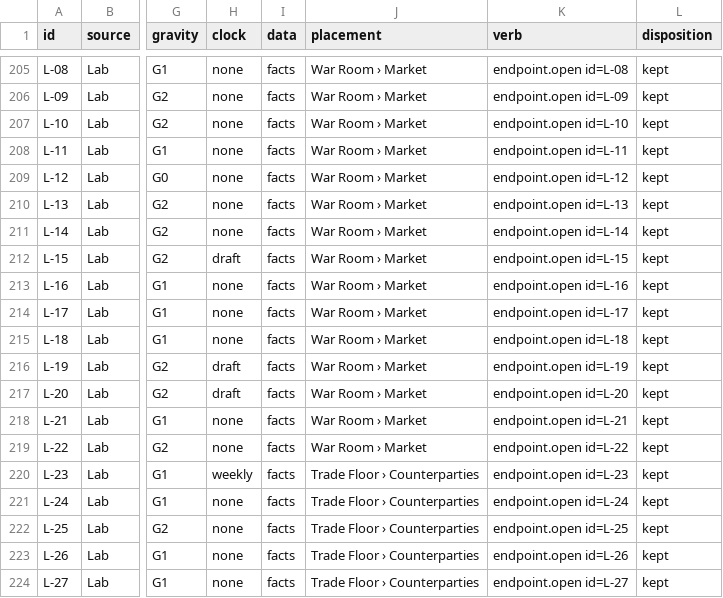
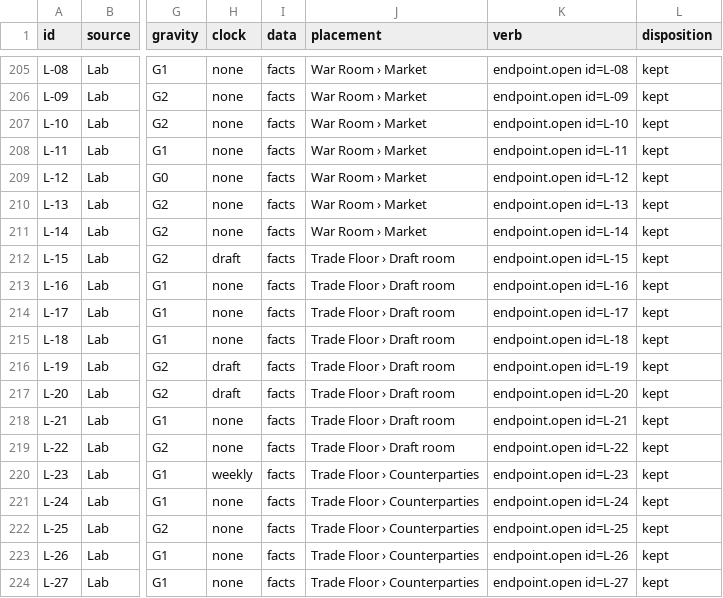
Before and after one commit to secureprospective/TheWarRoom, a CSV file: docs/ui/endpoint-registry.csv, drawn as a sheet; only a part is shown, gaps mark what is left out; the diff names each change by its address in the sheet, - before the commit and + after, or states it on an @@ line.

```diff
--- a/docs/ui/endpoint-registry.csv
+++ b/docs/ui/endpoint-registry.csv
-J212:J219 (placement): War Room › Market
+J212:J219 (placement): Trade Floor › Draft room
```
Also changed, not shown: 53 other files.
